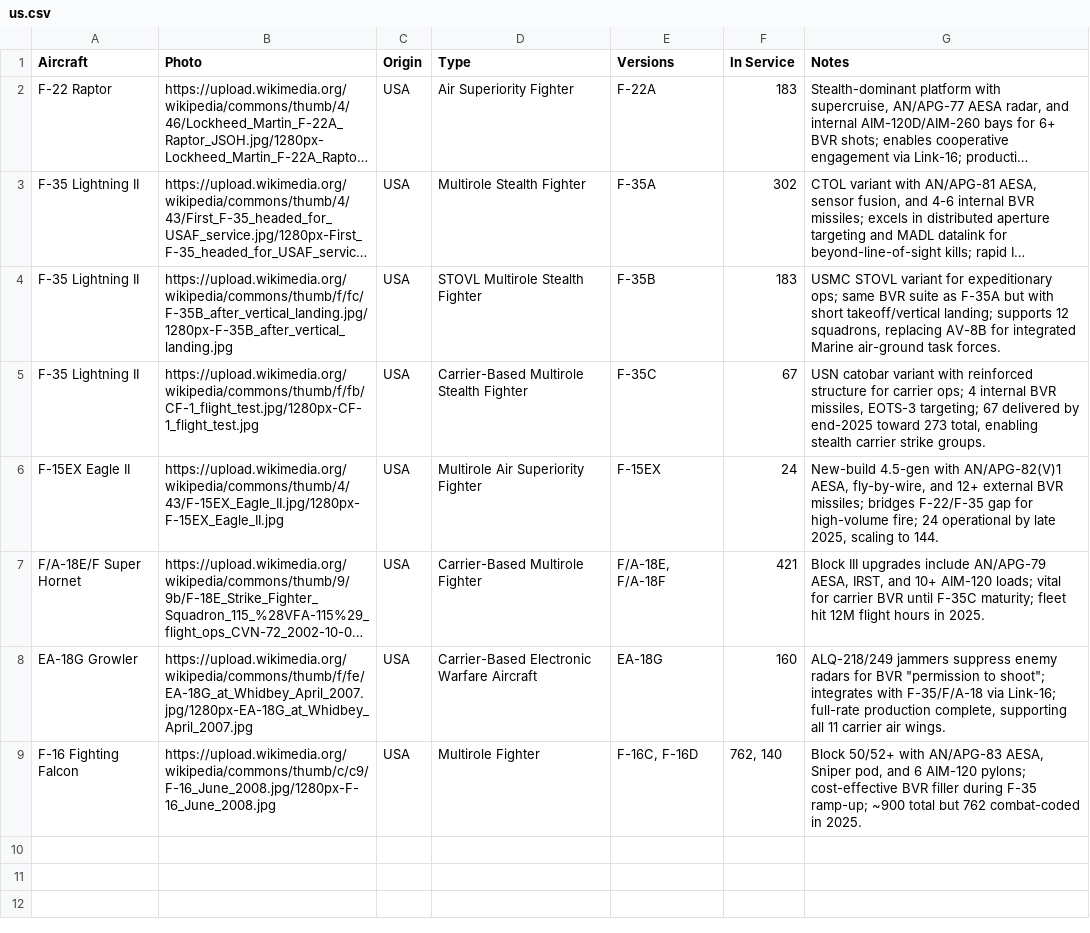
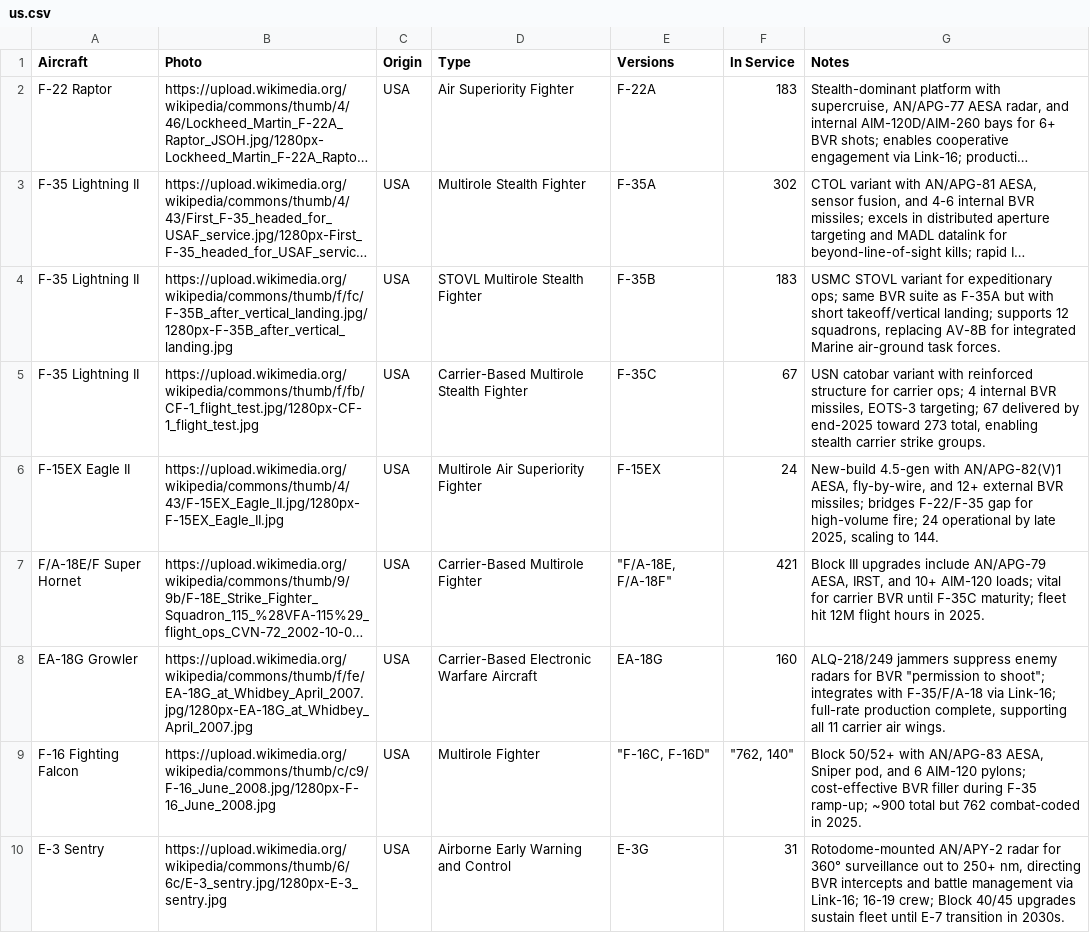
Before and after one commit to ayeeff/aircombat, a CSV file: data/us.csv, drawn as a sheet; long unchanged cells end in …; the diff names each change by its address in the sheet, - before the commit and + after, or states it on an @@ line.

Commit message:
Update us.csv

```diff
--- a/data/us.csv
+++ b/data/us.csv
-E7 (Versions): F/A-18E, F/A-18F
+E7 (Versions): "F/A-18E, F/A-18F"
-E9 (Versions): F-16C, F-16D
+E9 (Versions): "F-16C, F-16D"
-F9 (In Service): 762, 140
+F9 (In Service): "762, 140"
+row 10: E-3 Sentry | https://upload.wikimedia.org/wikipedia/commons/thumb/6/6c/E-3_sentry.jpg/1280px-E-3_sentry.jpg | USA | Airborne Early Warning and Control | E-3G | 31 | Rotodome-mounted AN/APY-2 radar for 360° surveillance out to 250+ nm, directing BVR intercepts and battle management via Link-16; 16-19 crew; Block 40/45 upgrades sustain fleet until E-7 transition in 2030s.
```
